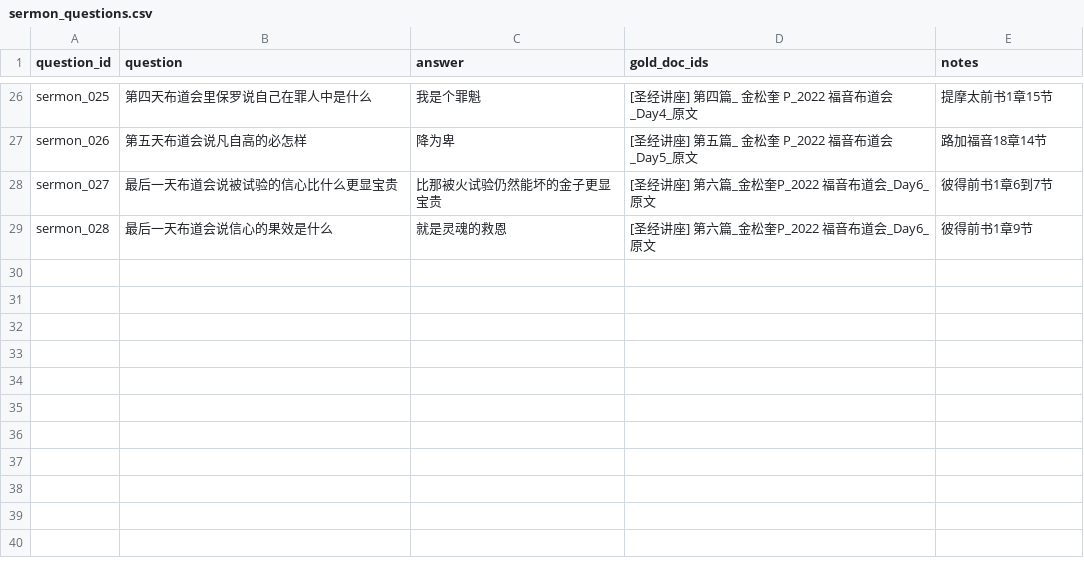
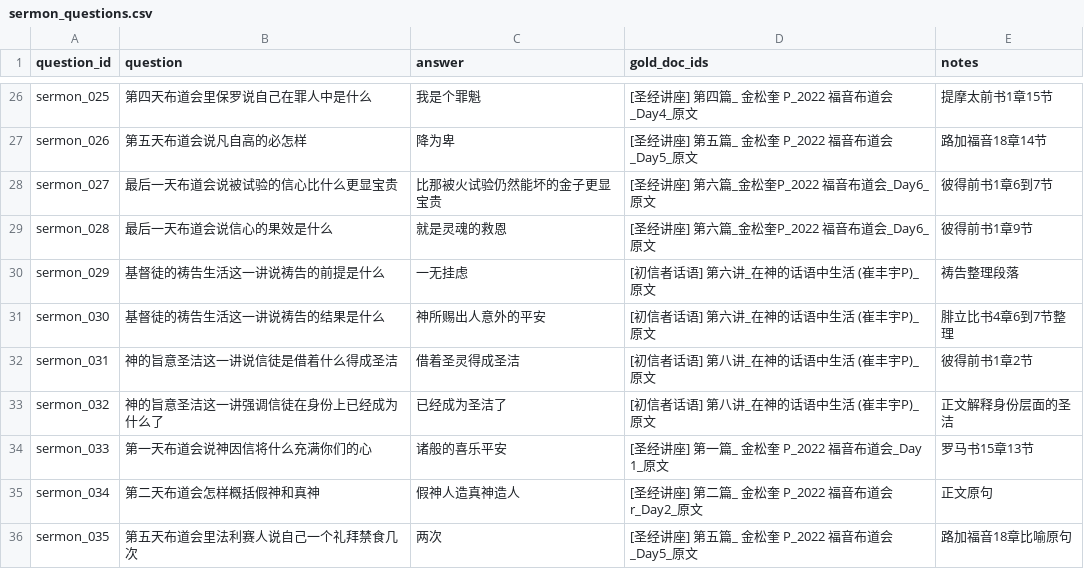
Before and after one commit to JYins/rag-eval-pipeline, a CSV file: data/eval/sermon_questions.csv, drawn as a sheet; only a part is shown, gaps mark what is left out.

Commit message:
expand sermon eval set to 35 questions

```diff
--- a/data/eval/sermon_questions.csv
+++ b/data/eval/sermon_questions.csv
@@ -29 +29,8 @@ sermon_027,最后一天布道会说被试验的信心比什么更显宝贵,比
 sermon_028,最后一天布道会说信心的果效是什么,就是灵魂的救恩,[圣经讲座] 第六篇_金松奎P_2022 福音布道会_Day6_原文,彼得前书1章9节
+sermon_029,基督徒的祷告生活这一讲说祷告的前提是什么,一无挂虑,[初信者话语] 第六讲_在神的话语中生活 (崔丰宇P)_原文,祷告整理段落
+sermon_030,基督徒的祷告生活这一讲说祷告的结果是什么,神所赐出人意外的平安,[初信者话语] 第六讲_在神的话语中生活 (崔丰宇P)_原文,腓立比书4章6到7节整理
+sermon_031,神的旨意圣洁这一讲说信徒是借着什么得成圣洁,借着圣灵得成圣洁,[初信者话语] 第八讲_在神的话语中生活 (崔丰宇P)_原文,彼得前书1章2节
+sermon_032,神的旨意圣洁这一讲强调信徒在身份上已经成为什么了,已经成为圣洁了,[初信者话语] 第八讲_在神的话语中生活 (崔丰宇P)_原文,正文解释身份层面的圣洁
+sermon_033,第一天布道会说神因信将什么充满你们的心,诸般的喜乐平安,[圣经讲座] 第一篇_ 金松奎 P_2022 福音布道会_Day 1_原文,罗马书15章13节
+sermon_034,第二天布道会怎样概括假神和真神,假神人造真神造人,[圣经讲座] 第二篇_ 金松奎 P_2022 福音布道会r_Day2_原文,正文原句
+sermon_035,第五天布道会里法利赛人说自己一个礼拜禁食几次,两次,[圣经讲座] 第五篇_ 金松奎 P_2022 福音布道会_Day5_原文,路加福音18章比喻原句
```
Also changed, not shown: 4 other files.
